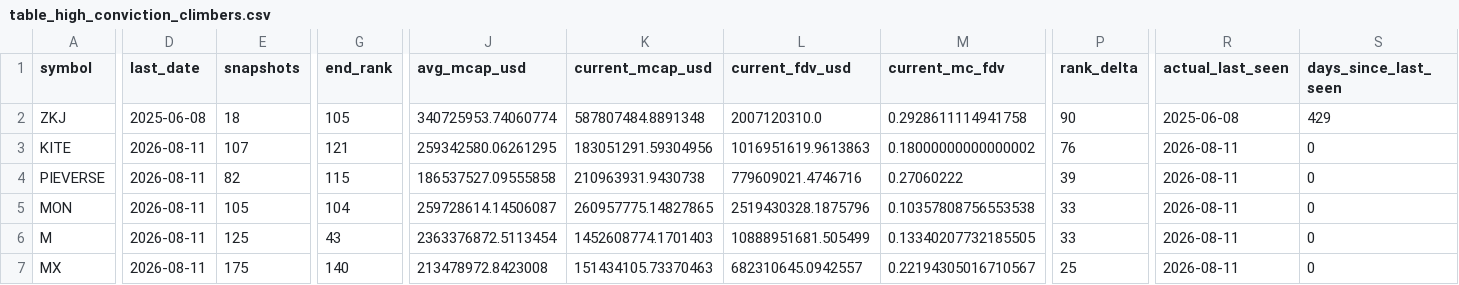
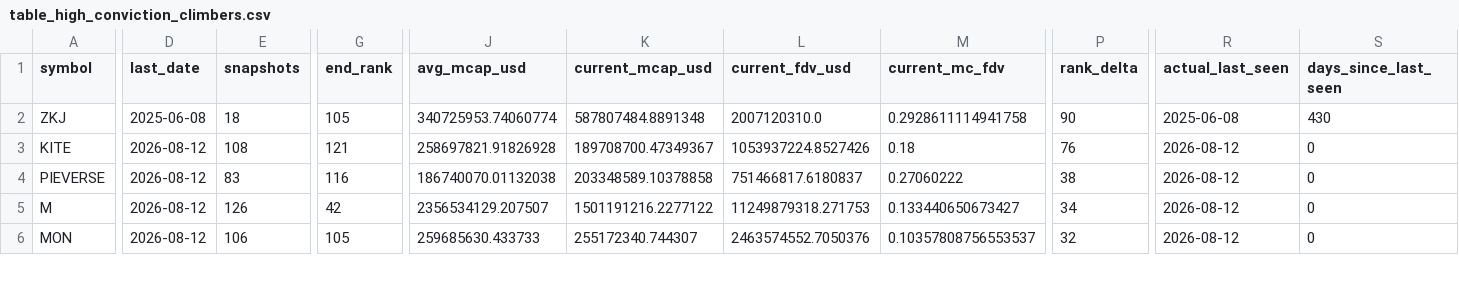
Before and after one commit to udipta-dev/rank-radar, a CSV file: data/out/table_high_conviction_climbers.csv, drawn as a sheet; only a part is shown, gaps mark what is left out; removed rows and columns are numbered as before the commit, all else as after; rows hold the shown columns only; the diff covers the shown part only; the diff names each change by its address in the sheet, - before the commit and + after, or states it on an @@ line.

```diff
--- a/data/out/table_high_conviction_climbers.csv
+++ b/data/out/table_high_conviction_climbers.csv
-S2 (days_since_last_seen): 429
+S2 (days_since_last_seen): 430
-D3:D4 (last_date): 2026-08-11
+D3:D4 (last_date): 2026-08-12
-E3 (snapshots): 107
+E3 (snapshots): 108
-J3 (avg_mcap_usd): 259342580.06261295
+J3 (avg_mcap_usd): 258697821.91826928
-K3 (current_mcap_usd): 183051291.59304956
+K3 (current_mcap_usd): 189708700.47349367
-L3 (current_fdv_usd): 1016951619.9613863
+L3 (current_fdv_usd): 1053937224.8527426
-M3 (current_mc_fdv): 0.18000000000000002
+M3 (current_mc_fdv): 0.18
-R3:R4 (actual_last_seen): 2026-08-11
+R3:R4 (actual_last_seen): 2026-08-12
-E4 (snapshots): 82
+E4 (snapshots): 83
-G4 (end_rank): 115
+G4 (end_rank): 116
-J4 (avg_mcap_usd): 186537527.09555858
+J4 (avg_mcap_usd): 186740070.01132038
-K4 (current_mcap_usd): 210963931.9430738
+K4 (current_mcap_usd): 203348589.10378858
-L4 (current_fdv_usd): 779609021.4746716
+L4 (current_fdv_usd): 751466817.6180837
-P4 (rank_delta): 39
+P4 (rank_delta): 38
+row 5: M | 2026-08-12 | 126 | 42 | 2356534129.207507 | 1501191216.2277122 | 11249879318.271753 | 0.133440650673427 | 34 | 2026-08-12 | 0
-D6 (last_date): 2026-08-11
+D6 (last_date): 2026-08-12
-E6 (snapshots): 105
+E6 (snapshots): 106
-G6 (end_rank): 104
+G6 (end_rank): 105
-J6 (avg_mcap_usd): 259728614.14506087
+J6 (avg_mcap_usd): 259685630.433733
-K6 (current_mcap_usd): 260957775.14827865
+K6 (current_mcap_usd): 255172340.744307
-L6 (current_fdv_usd): 2519430328.1875796
+L6 (current_fdv_usd): 2463574552.7050376
-M6 (current_mc_fdv): 0.10357808756553538
+M6 (current_mc_fdv): 0.10357808756553537
-P6 (rank_delta): 33
+P6 (rank_delta): 32
-R6 (actual_last_seen): 2026-08-11
+R6 (actual_last_seen): 2026-08-12
-row 6: M | 2026-08-11 | 125 | 43 | 2363376872.5113454 | 1452608774.1701403 | 10888951681.505499 | 0.13340207732185505 | 33 | 2026-08-11 | 0
-row 7: MX | 2026-08-11 | 175 | 140 | 213478972.8423008 | 151434105.73370463 | 682310645.0942557 | 0.22194305016710567 | 25 | 2026-08-11 | 0
```
Also changed, not shown: 3 added rows, 1 removed row and 35 edited cells elsewhere in this file, data/out/table_climbers_overall.csv, data/out/table_overhang_risk.csv, 15 other files.
